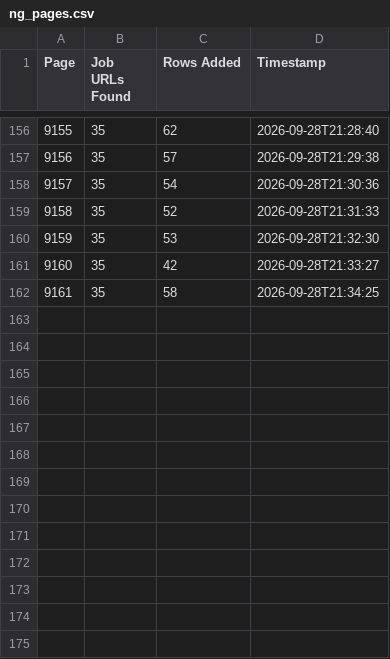
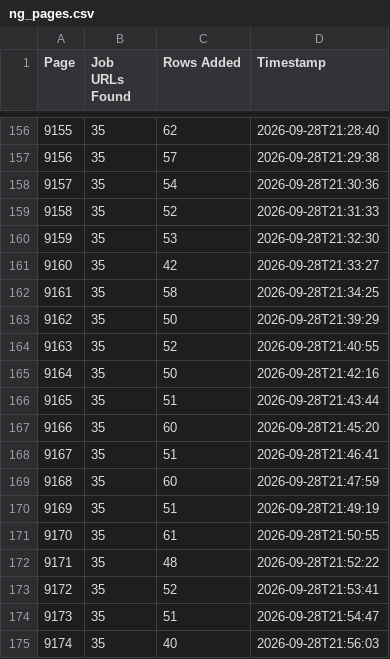
Before and after one commit to liliankason/ng-9001-9500, a CSV file: ng_pages.csv, drawn as a sheet; only a part is shown, gaps mark what is left out; the diff names each change by its address in the sheet, - before the commit and + after, or states it on an @@ line.

```diff
--- a/ng_pages.csv
+++ b/ng_pages.csv
+row 163: 9162 | 35 | 50 | 2026-09-28T21:39:29
+row 164: 9163 | 35 | 52 | 2026-09-28T21:40:55
+row 165: 9164 | 35 | 50 | 2026-09-28T21:42:16
+row 166: 9165 | 35 | 51 | 2026-09-28T21:43:44
+row 167: 9166 | 35 | 60 | 2026-09-28T21:45:20
+row 168: 9167 | 35 | 51 | 2026-09-28T21:46:41
+row 169: 9168 | 35 | 60 | 2026-09-28T21:47:59
+row 170: 9169 | 35 | 51 | 2026-09-28T21:49:19
+row 171: 9170 | 35 | 61 | 2026-09-28T21:50:55
+row 172: 9171 | 35 | 48 | 2026-09-28T21:52:22
+row 173: 9172 | 35 | 52 | 2026-09-28T21:53:41
+row 174: 9173 | 35 | 51 | 2026-09-28T21:54:47
+row 175: 9174 | 35 | 40 | 2026-09-28T21:56:03
```
Also changed, not shown: 1 other file.
